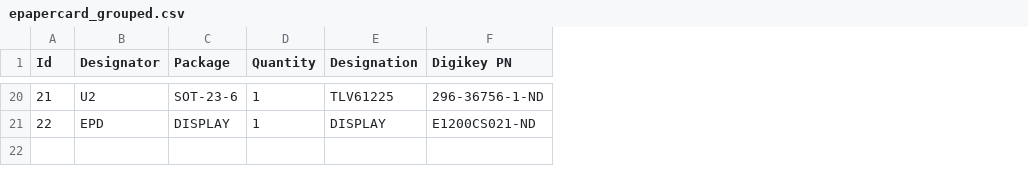
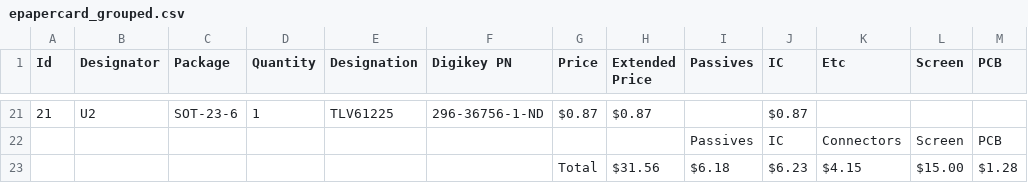
Before and after one commit to paulschow/epapercard, a CSV file: epapercard_grouped.csv, drawn as a sheet; only a part is shown, gaps mark what is left out; addresses are those after the commit; the diff covers the shown part only; the diff names each change by its address in the sheet, - before the commit and + after, or states it on an @@ line.

```diff
--- a/epapercard_grouped.csv
+++ b/epapercard_grouped.csv
+column G (Price), row 21: $0.87
+column H (Extended Price), row 21: $0.87
+column I (Passives), row 22: Passives
+column J (IC), rows 21-22: $0.87 | IC
+column K (Etc), row 22: Connectors
+column L (Screen), row 22: Screen
+column M (PCB), row 22: PCB
-A22 (Id): 22
+A22 (Id): (empty)
-B22 (Designator): EPD
+B22 (Designator): (empty)
-C22 (Package): DISPLAY
+C22 (Package): (empty)
-D22 (Quantity): 1
+D22 (Quantity): (empty)
-E22 (Designation): DISPLAY
+E22 (Designation): (empty)
-F22 (Digikey PN): E1200CS021-ND
+F22 (Digikey PN): (empty)
+row 23:  |  |  |  |  |  | Total | $31.56 | $6.18 | $6.23 | $4.15 | $15.00 | $1.28
```
Also changed, not shown: 1 added row and 10 moved rows elsewhere in this file, 1 other file.
